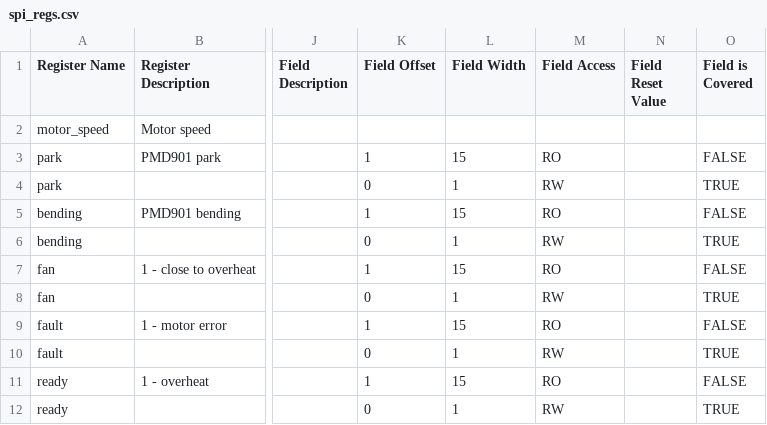
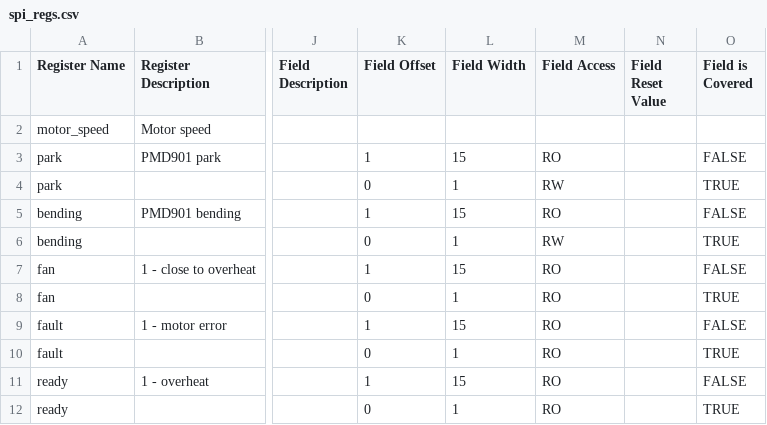
Before and after one commit to Penghua558/SPI-UVM, a CSV file: tb/register_model/spi_regs.csv, drawn as a sheet; only a part is shown, gaps mark what is left out; the diff names each change by its address in the sheet, - before the commit and + after, or states it on an @@ line.

Commit message:
Modified most of environment class and its configuration class, added an individual package for testcases, added an individual package for APB access sequences.

```diff
--- a/tb/register_model/spi_regs.csv
+++ b/tb/register_model/spi_regs.csv
-M8 (Field Access): RW
+M8 (Field Access): RO
-M10 (Field Access): RW
+M10 (Field Access): RO
-M12 (Field Access): RW
+M12 (Field Access): RO
```
Also changed, not shown: 9 other files.
